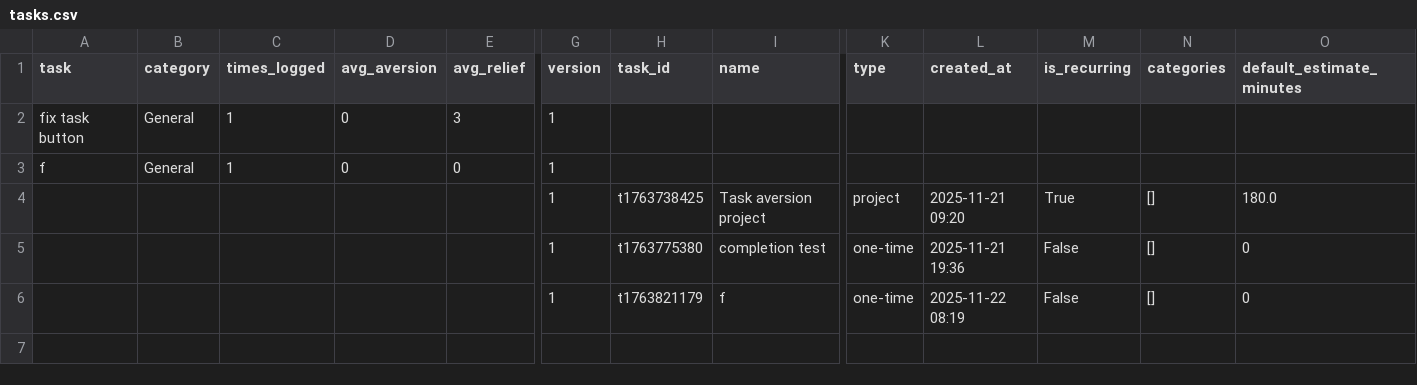
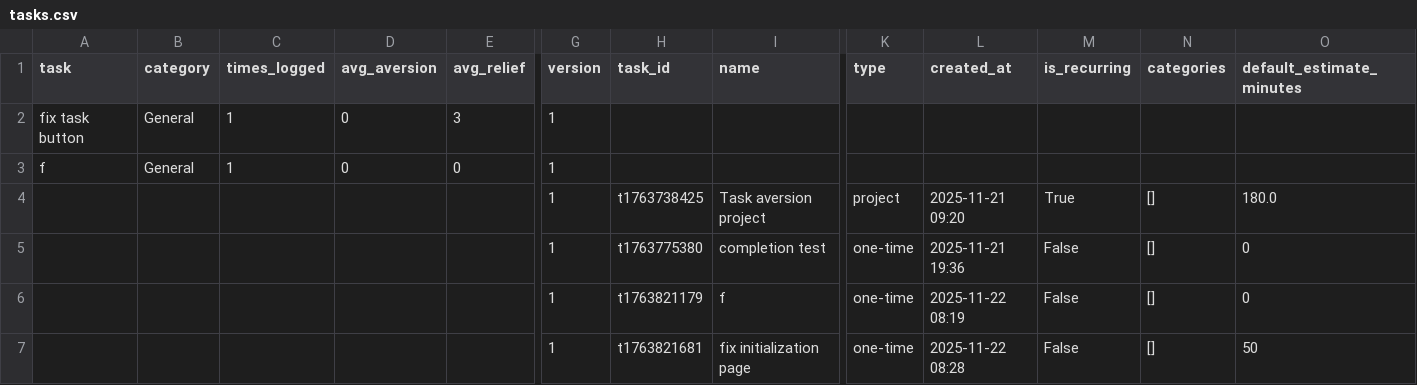
Before and after one commit to Sesquii/Task_aversion_system, a CSV file: task_aversion_app/data/tasks.csv, drawn as a sheet; only a part is shown, gaps mark what is left out; rows hold the shown columns only; the diff names each change by its address in the sheet, - before the commit and + after, or states it on an @@ line.

```diff
--- a/task_aversion_app/data/tasks.csv
+++ b/task_aversion_app/data/tasks.csv
+row 7:  |  |  |  |  | 1 | t1763821681 | fix initialization page | one-time | 2025-11-22 08:28 | False | [] | 50
```
Also changed, not shown: task_aversion_app/data/task_instances.csv, 1 other file.
